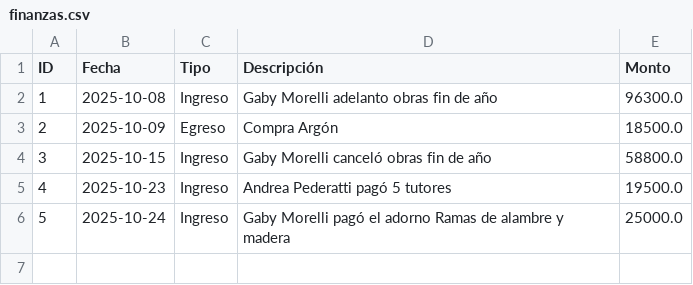
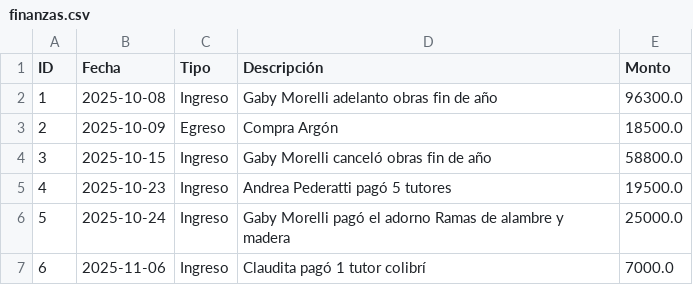
Before and after one commit to elteten/Taller, a CSV file: finanzas.csv, drawn as a sheet; the diff names each change by its address in the sheet, - before the commit and + after, or states it on an @@ line.

Commit message:
Actualizado finanzas y cambio minimo en presupuesto3

```diff
--- a/finanzas.csv
+++ b/finanzas.csv
+row 7: 6 | 2025-11-06 | Ingreso | Claudita pagó 1 tutor colibrí | 7000.0
```
Also changed, not shown: 1 other file.
